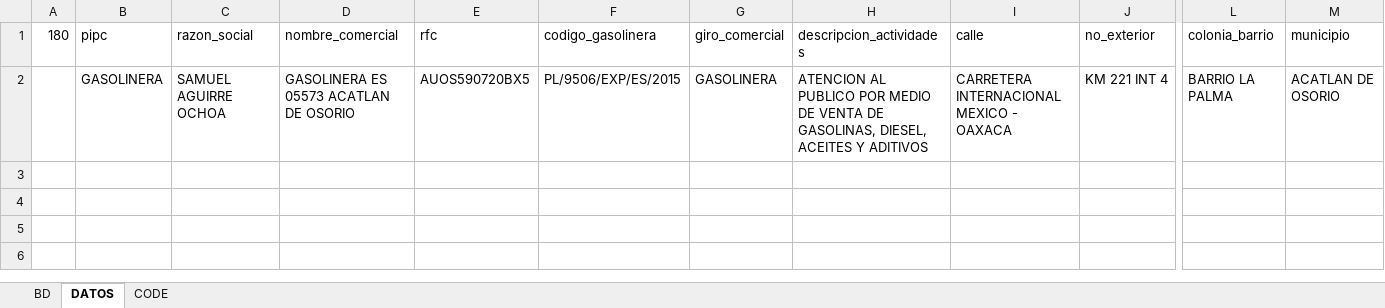
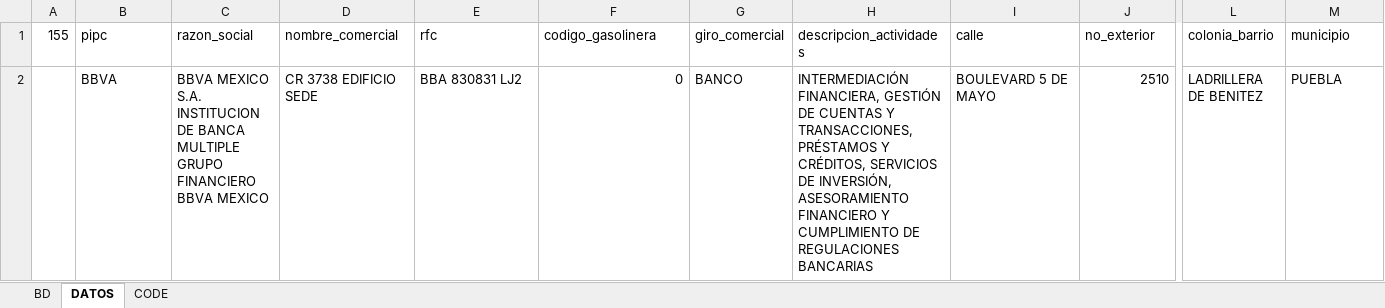
Before and after one commit to luis6a/pipc, an Excel workbook: Inputs/BD.xlsx, sheet DATOS, drawn as a sheet; only a part is shown, gaps mark what is left out; values as stored, in another font and other column widths than the file's, no borders; the diff covers the shown part only; the diff names each change by its address in the sheet, - before the commit and + after, or states it on an @@ line.

```diff
--- a/Inputs/BD.xlsx (sheet DATOS)
+++ b/Inputs/BD.xlsx (sheet DATOS)
-A1: 180
+A1: 155
-B2 (pipc): GASOLINERA
+B2 (pipc): BBVA
-C2 (razon_social): SAMUEL AGUIRRE OCHOA
+C2 (razon_social): BBVA MEXICO S.A. INSTITUCION DE BANCA MULTIPLE GRUPO FINANCIERO BBVA MEXICO
-D2 (nombre_comercial): GASOLINERA ES 05573 ACATLAN DE OSORIO
+D2 (nombre_comercial): CR 3738 EDIFICIO SEDE
-E2 (rfc): AUOS590720BX5
+E2 (rfc): BBA 830831 LJ2
-F2 (codigo_gasolinera): PL/9506/EXP/ES/2015
+F2 (codigo_gasolinera): 0
-G2 (giro_comercial): GASOLINERA
+G2 (giro_comercial): BANCO
-H2 (descripcion_actividades): ATENCION AL PUBLICO POR MEDIO DE VENTA DE GASOLINAS, DIESEL, ACEITES Y ADITIVOS
+H2 (descripcion_actividades): INTERMEDIACIÓN FINANCIERA, GESTIÓN DE CUENTAS Y TRANSACCIONES, PRÉSTAMOS Y CRÉDITOS, SERVICIOS DE INVERSIÓN, ASESORAMIENTO FINANCIERO Y CUMPLIMIENTO DE REGULACIONES BANCARIAS
-I2 (calle): CARRETERA INTERNACIONAL MEXICO - OAXACA
+I2 (calle): BOULEVARD 5 DE MAYO
-J2 (no_exterior): KM 221 INT 4
+J2 (no_exterior): 2510
-L2 (colonia_barrio): BARRIO LA PALMA
+L2 (colonia_barrio): LADRILLERA DE BENITEZ
-M2 (municipio): ACATLAN DE OSORIO
+M2 (municipio): PUEBLA
```
Also changed, not shown: 82 edited cells elsewhere in this sheet, sheet BD, 10 other files.
